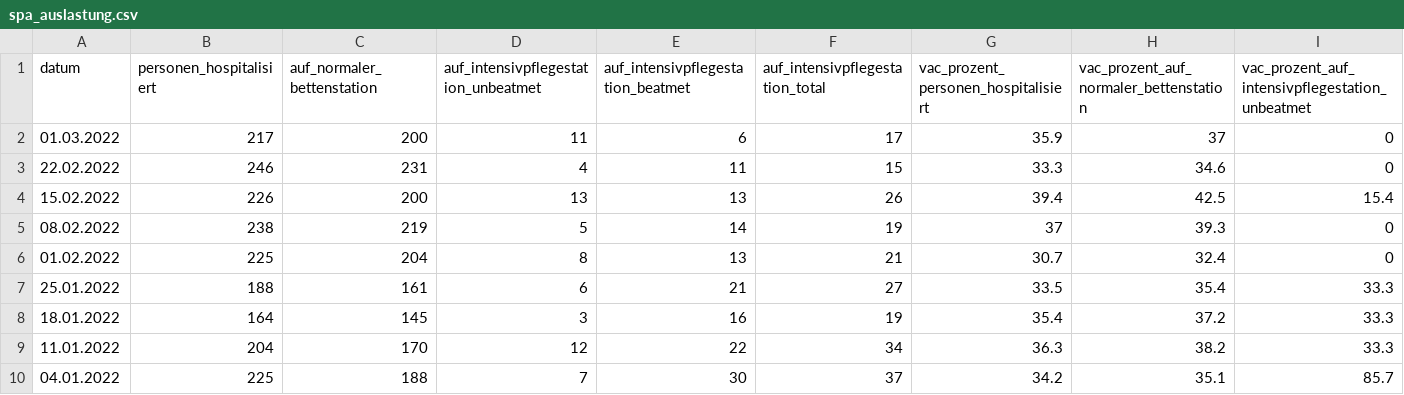
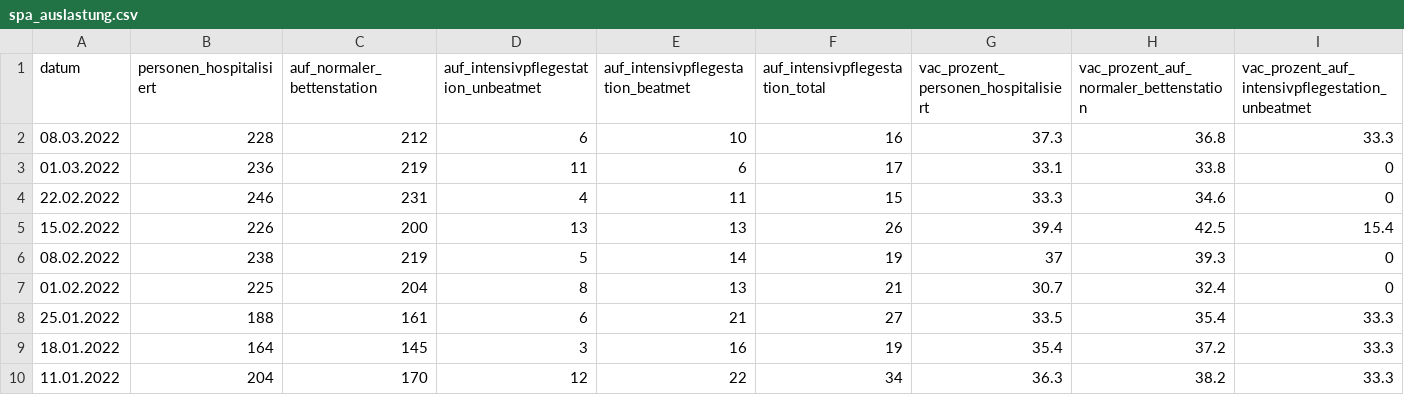
Before and after one commit to openDataBE/covid19Data, a CSV file: spa_auslastung.csv, drawn as a sheet; only a part is shown; the shorter side is filled out with more unchanged rows; addresses are those after the commit; rows hold the shown columns only; the diff names each change by its address in the sheet, - before the commit and + after, or states it on an @@ line.

Commit message:
Automatic commit of spa_auslastung.csv

```diff
--- a/spa_auslastung.csv
+++ b/spa_auslastung.csv
+row 2: 08.03.2022 | 228 | 212 | 6 | 10 | 16 | 37.3 | 36.8 | 33.3
-B3 (personen_hospitalisiert): 217
+B3 (personen_hospitalisiert): 236
-C3 (auf_normaler_bettenstation): 200
+C3 (auf_normaler_bettenstation): 219
-G3: 35.9
+G3: 33.1
-H3: 37
+H3: 33.8
```
